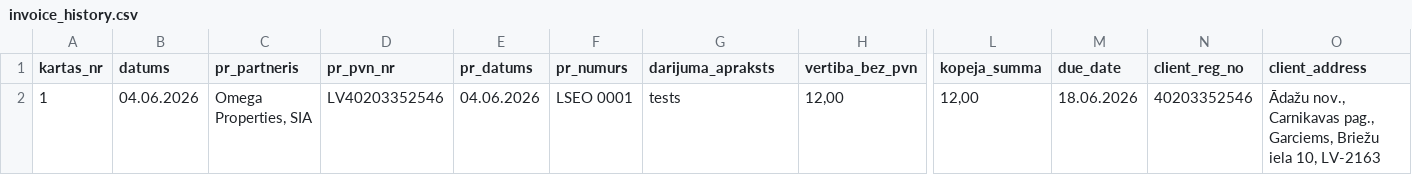
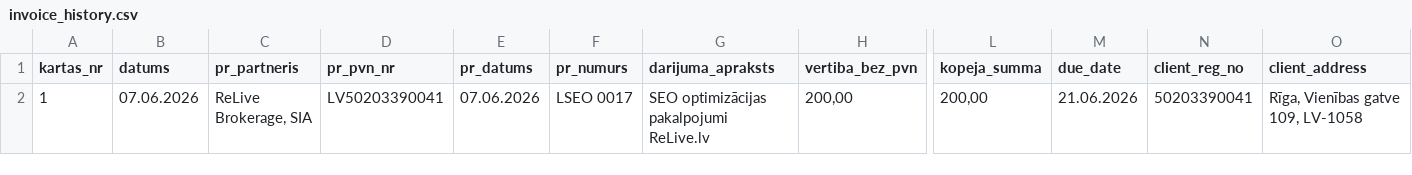
Before and after one commit to Andzhss/LSEO_pavadzimes, a CSV file: LSEO/invoice_history.csv, drawn as a sheet; only a part is shown, gaps mark what is left out; ↵ is a line break in a cell; the diff covers the shown part only; the diff names each change by its address in the sheet, - before the commit and + after, or states it on an @@ line.

Commit message:
Pievieno LSEO 0017

```diff
--- a/LSEO/invoice_history.csv
+++ b/LSEO/invoice_history.csv
-B2 (datums): 04.06.2026
+B2 (datums): 07.06.2026
-C2 (pr_partneris): Omega Properties, SIA
+C2 (pr_partneris): ReLive Brokerage, SIA
-D2 (pr_pvn_nr): LV40203352546
+D2 (pr_pvn_nr): LV50203390041
-E2 (pr_datums): 04.06.2026
+E2 (pr_datums): 07.06.2026
-F2 (pr_numurs): LSEO 0001
+F2 (pr_numurs): LSEO 0017
-G2 (darijuma_apraksts): tests
+G2 (darijuma_apraksts): SEO optimizācijas pakalpojumi ↵ ReLive.lv
-H2 (vertiba_bez_pvn): 12,00
+H2 (vertiba_bez_pvn): 200,00
-L2 (kopeja_summa): 12,00
+L2 (kopeja_summa): 200,00
-M2 (due_date): 18.06.2026
+M2 (due_date): 21.06.2026
-N2 (client_reg_no): 40203352546
+N2 (client_reg_no): 50203390041
-O2 (client_address): Ādažu nov., Carnikavas pag., Garciems, Briežu iela 10, LV-2163
+O2 (client_address): Rīga, Vienības gatve 109, LV-1058
```
Also changed, not shown: 3 edited cells elsewhere in this file.
